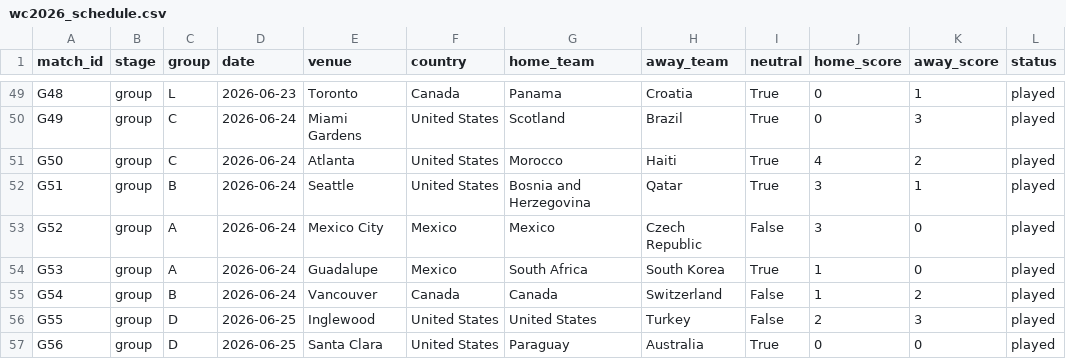
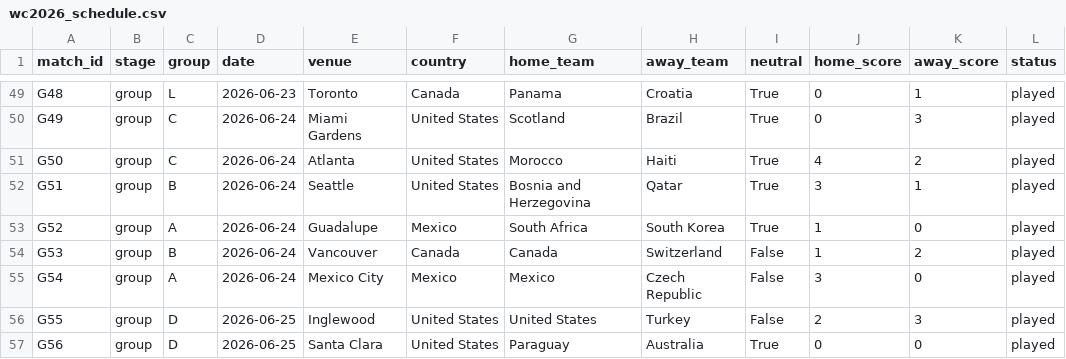
Before and after one commit to GeanPFC/MUNDIAL-, a CSV file: data/raw/wc2026_schedule.csv, drawn as a sheet; only a part is shown, gaps mark what is left out; the diff covers the shown part only.

```diff
--- a/data/raw/wc2026_schedule.csv
+++ b/data/raw/wc2026_schedule.csv
@@ -52,5 +52,5 @@ G50,group,C,2026-06-24,Atlanta,United States,Morocco,Haiti,True,4,2,played
 G51,group,B,2026-06-24,Seattle,United States,Bosnia and Herzegovina,Qatar,True,3,1,played
-G52,group,A,2026-06-24,Mexico City,Mexico,Mexico,Czech Republic,False,3,0,played
-G53,group,A,2026-06-24,Guadalupe,Mexico,South Africa,South Korea,True,1,0,played
-G54,group,B,2026-06-24,Vancouver,Canada,Canada,Switzerland,False,1,2,played
+G52,group,A,2026-06-24,Guadalupe,Mexico,South Africa,South Korea,True,1,0,played
+G53,group,B,2026-06-24,Vancouver,Canada,Canada,Switzerland,False,1,2,played
+G54,group,A,2026-06-24,Mexico City,Mexico,Mexico,Czech Republic,False,3,0,played
 G55,group,D,2026-06-25,Inglewood,United States,United States,Turkey,False,2,3,played
```
Also changed, not shown: 18 edited cells elsewhere in this file, 2 other files.
